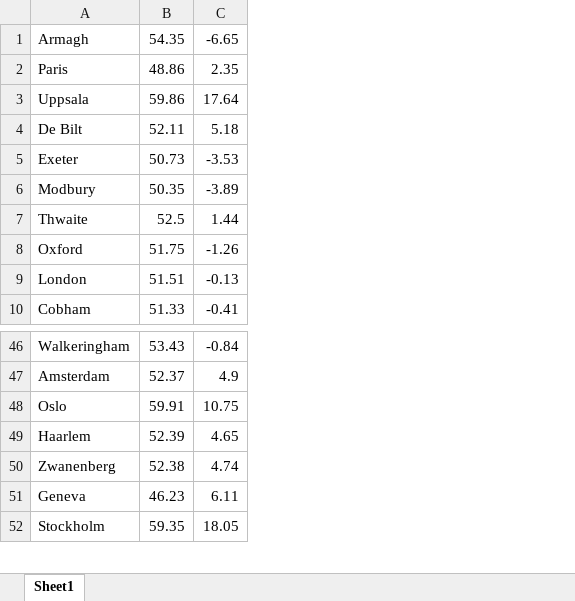
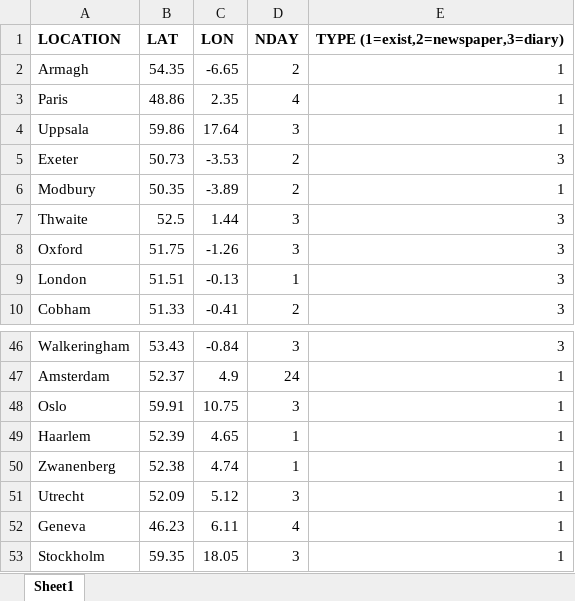
Before and after one commit to ed-hawkins/weather-rescue, an Excel workbook: night-big-wind/rough-locations.xlsx, sheet Sheet1, drawn as a sheet; only a part is shown, gaps mark what is left out; values as stored, in another font and other column widths than the file's, no borders; removed rows and columns are numbered as before the commit, all else as after; the diff names each change by its address in the sheet, - before the commit and + after, or states it on an @@ line.

```diff
--- a/night-big-wind/rough-locations.xlsx (sheet Sheet1)
+++ b/night-big-wind/rough-locations.xlsx (sheet Sheet1)
+column D, rows 2-10: 2 | 4 | 3 | 2 | 2 | 3 | 3 | 1 | 2; rows 46-50: 3 | 24 | 3 | 1 | 1; rows 52-53: 4 | 3
+column E, rows 2-10: 1 | 1 | 1 | 3 | 1 | 3 | 3 | 3 | 3; rows 46-50: 3 | 1 | 1 | 1 | 1; rows 52-53: 1 | 1
+row 1: LOCATION | LAT | LON | NDAY | TYPE (1=exist,2=newspaper,3=diary)
-row 4: De Bilt | 52.11 | 5.18
+row 51: Utrecht | 52.09 | 5.12 | 3 | 1
```
Also changed, not shown: 8 other files.
